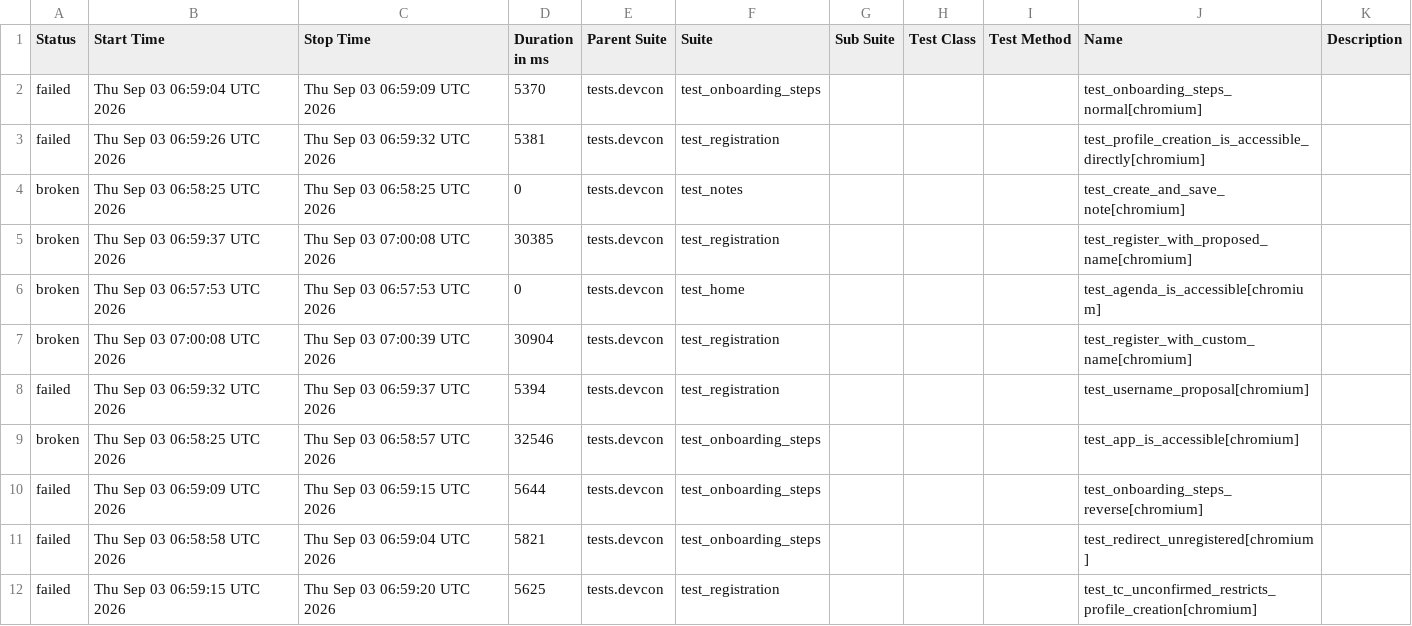
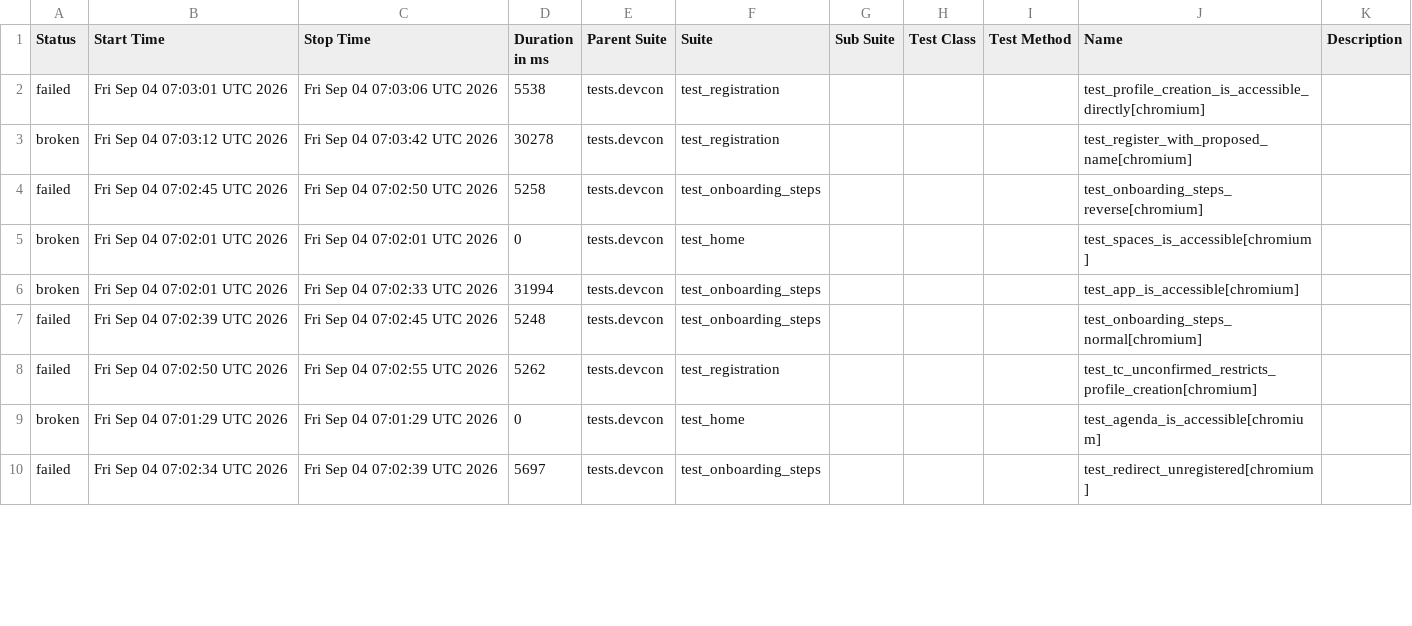
Before and after one commit to andrea-055/devcon_smoke_test, a CSV file: ETH.limo/data/suites.csv, drawn as a sheet; only a part is shown; the diff covers the shown part only.

```diff
--- a/ETH.limo/data/suites.csv
+++ b/ETH.limo/data/suites.csv
@@ -1,12 +1,10 @@
 "Status","Start Time","Stop Time","Duration in ms","Parent Suite","Suite","Sub Suite","Test Class","Test Method","Name","Description"
-"failed","Thu Sep 03 06:59:04 UTC 2026","Thu Sep 03 06:59:09 UTC 2026","5370","tests.devcon","test_onboarding_steps","","","","test_onboarding_steps_normal[chromium]",""
-"failed","Thu Sep 03 06:59:26 UTC 2026","Thu Sep 03 06:59:32 UTC 2026","5381","tests.devcon","test_registration","","","","test_profile_creation_is_accessible_directly[chromium]",""
-"broken","Thu Sep 03 06:58:25 UTC 2026","Thu Sep 03 06:58:25 UTC 2026","0","tests.devcon","test_notes","","","","test_create_and_save_note[chromium]",""
-"broken","Thu Sep 03 06:59:37 UTC 2026","Thu Sep 03 07:00:08 UTC 2026","30385","tests.devcon","test_registration","","","","test_register_with_proposed_name[chromium]",""
-"broken","Thu Sep 03 06:57:53 UTC 2026","Thu Sep 03 06:57:53 UTC 2026","0","tests.devcon","test_home","","","","test_agenda_is_accessible[chromium]",""
-"broken","Thu Sep 03 07:00:08 UTC 2026","Thu Sep 03 07:00:39 UTC 2026","30904","tests.devcon","test_registration","","","","test_register_with_custom_name[chromium]",""
-"failed","Thu Sep 03 06:59:32 UTC 2026","Thu Sep 03 06:59:37 UTC 2026","5394","tests.devcon","test_registration","","","","test_username_proposal[chromium]",""
-"broken","Thu Sep 03 06:58:25 UTC 2026","Thu Sep 03 06:58:57 UTC 2026","32546","tests.devcon","test_onboarding_steps","","","","test_app_is_accessible[chromium]",""
-"failed","Thu Sep 03 06:59:09 UTC 2026","Thu Sep 03 06:59:15 UTC 2026","5644","tests.devcon","test_onboarding_steps","","","","test_onboarding_steps_reverse[chromium]",""
-"failed","Thu Sep 03 06:58:58 UTC 2026","Thu Sep 03 06:59:04 UTC 2026","5821","tests.devcon","test_onboarding_steps","","","","test_redirect_unregistered[chromium]",""
-"failed","Thu Sep 03 06:59:15 UTC 2026","Thu Sep 03 06:59:20 UTC 2026","5625","tests.devcon","test_registration","","","","test_tc_unconfirmed_restricts_profile_creation[chromium]",""
+"failed","Fri Sep 04 07:03:01 UTC 2026","Fri Sep 04 07:03:06 UTC 2026","5538","tests.devcon","test_registration","","","","test_profile_creation_is_accessible_directly[chromium]",""
+"broken","Fri Sep 04 07:03:12 UTC 2026","Fri Sep 04 07:03:42 UTC 2026","30278","tests.devcon","test_registration","","","","test_register_with_proposed_name[chromium]",""
+"failed","Fri Sep 04 07:02:45 UTC 2026","Fri Sep 04 07:02:50 UTC 2026","5258","tests.devcon","test_onboarding_steps","","","","test_onboarding_steps_reverse[chromium]",""
+"broken","Fri Sep 04 07:02:01 UTC 2026","Fri Sep 04 07:02:01 UTC 2026","0","tests.devcon","test_home","","","","test_spaces_is_accessible[chromium]",""
+"broken","Fri Sep 04 07:02:01 UTC 2026","Fri Sep 04 07:02:33 UTC 2026","31994","tests.devcon","test_onboarding_steps","","","","test_app_is_accessible[chromium]",""
+"failed","Fri Sep 04 07:02:39 UTC 2026","Fri Sep 04 07:02:45 UTC 2026","5248","tests.devcon","test_onboarding_steps","","","","test_onboarding_steps_normal[chromium]",""
+"failed","Fri Sep 04 07:02:50 UTC 2026","Fri Sep 04 07:02:55 UTC 2026","5262","tests.devcon","test_registration","","","","test_tc_unconfirmed_restricts_profile_creation[chromium]",""
+"broken","Fri Sep 04 07:01:29 UTC 2026","Fri Sep 04 07:01:29 UTC 2026","0","tests.devcon","test_home","","","","test_agenda_is_accessible[chromium]",""
+"failed","Fri Sep 04 07:02:34 UTC 2026","Fri Sep 04 07:02:39 UTC 2026","5697","tests.devcon","test_onboarding_steps","","","","test_redirect_unregistered[chromium]",""
```
Also changed, not shown: 2 added rows and 10 edited cells elsewhere in this file, 54 other files.
